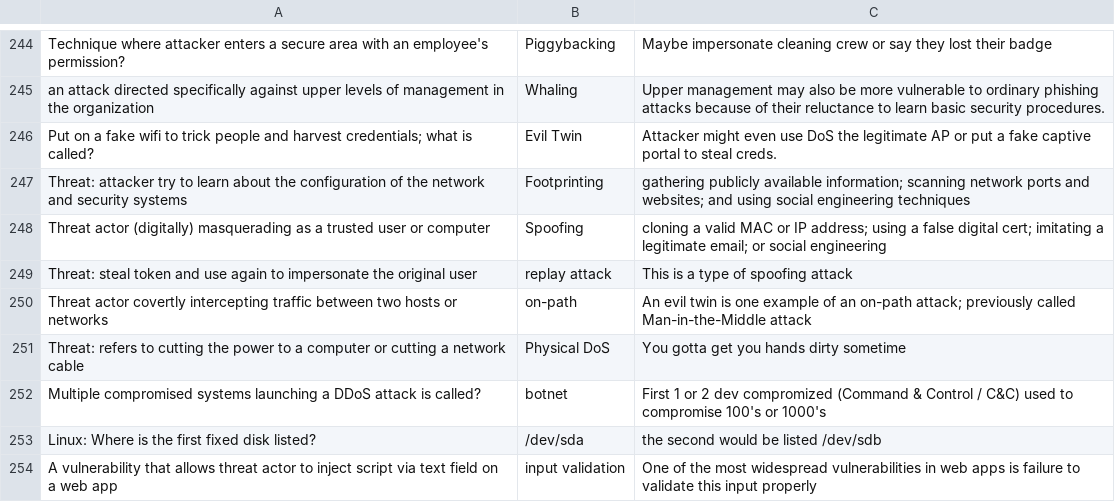
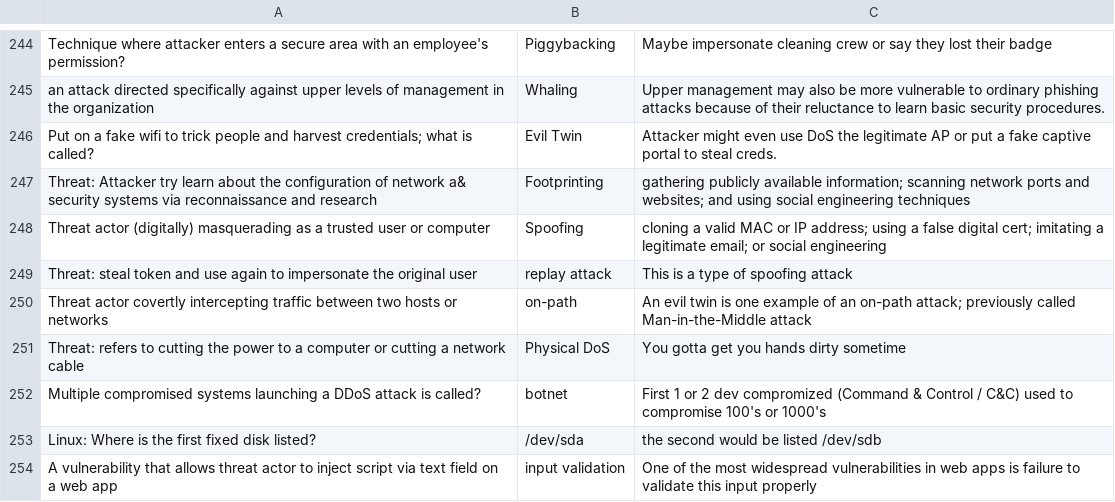
Before and after one commit to basinx/MemoryGame, a CSV file: questions.csv, drawn as a sheet; only a part is shown, gaps mark what is left out.

Commit message:
go

```diff
--- a/questions.csv
+++ b/questions.csv
@@ -246,3 +246,3 @@ an attack directed specifically against upper levels of management in the organi
 Put on a fake wifi to trick people and harvest credentials; what is called?, Evil Twin, Attacker might even use DoS the legitimate AP or put a fake captive portal to steal creds.
-Threat: attacker try to learn about the configuration of the network and security systems, Footprinting, gathering publicly available information; scanning network ports and websites; and using social engineering techniques
+Threat: Attacker try learn about the configuration of network a& security systems via reconnaissance and research, Footprinting, gathering publicly available information; scanning network ports and websites; and using social engineering techniques
 Threat actor (digitally) masquerading as a trusted user or computer, Spoofing, cloning a valid MAC or IP address; using a false digital cert; imitating a legitimate email; or social engineering
```
